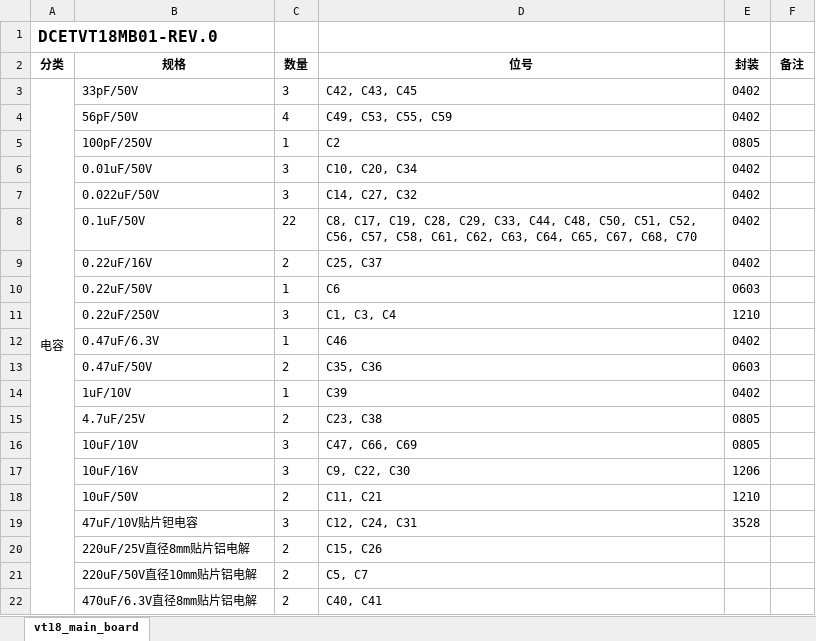
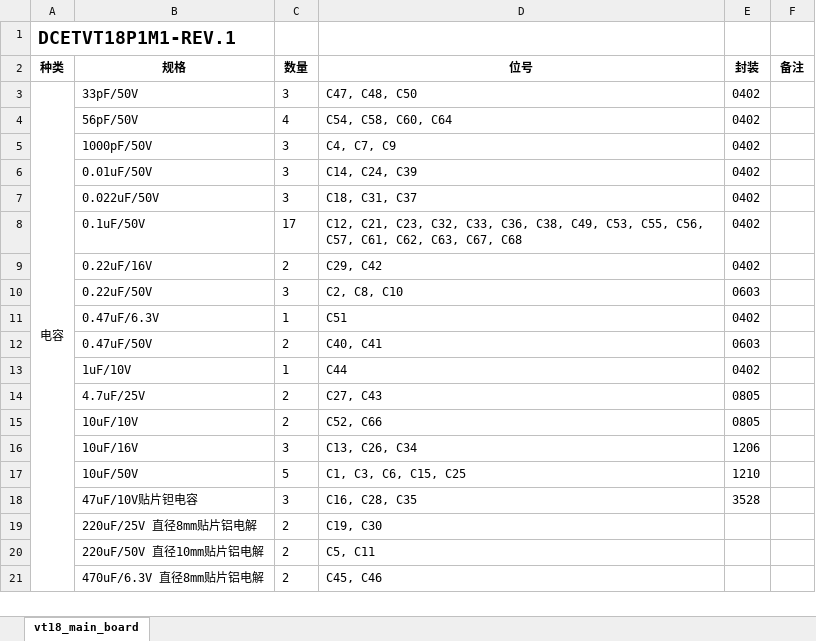
Before and after one commit to fasteryk/vt18_main_board, an Excel workbook: 器件清单.xlsx, sheet vt18_main_board, drawn as a sheet; only a part is shown; values as stored, in another font and other column widths than the file's, no borders; removed rows and columns are numbered as before the commit, all else as after; the diff covers the shown part only; the diff names each change by its address in the sheet, - before the commit and + after, or states it on an @@ line.

```diff
--- a/器件清单.xlsx (sheet vt18_main_board)
+++ b/器件清单.xlsx (sheet vt18_main_board)
-A1: DCETVT18MB01-REV.0
+A1: DCETVT18P1M1-REV.1
@@ A1 text size: larger @@
-A2: 分类
+A2: 种类
-D3: C42, C43, C45
+D3: C47, C48, C50
-D4: C49, C53, C55, C59
+D4: C54, C58, C60, C64
-row 5:  | 100pF/250V | 1 | C2 | 0805
+row 5:  | 1000pF/50V | 3 | C4, C7, C9 | 0402
-D6: C10, C20, C34
+D6: C14, C24, C39
-D7: C14, C27, C32
+D7: C18, C31, C37
-C8: 22
+C8: 17
-D8: C8, C17, C19, C28, C29, C33, C44, C48, C50, C51, C52, C56, C57, C58, C61, C62, C63, C64, C65, C67, C68, C70
+D8: C12, C21, C23, C32, C33, C36, C38, C49, C53, C55, C56, C57, C61, C62, C63, C67, C68
-D9: C25, C37
+D9: C29, C42
-C10: 1
+C10: 3
-D10: C6
+D10: C2, C8, C10
-row 11:  | 0.22uF/250V | 3 | C1, C3, C4 | 1210
-D11: C46
+D11: C51
-D12: C35, C36
+D12: C40, C41
-D13: C39
+D13: C44
-D14: C23, C38
+D14: C27, C43
-C15: 3
+C15: 2
-D15: C47, C66, C69
+D15: C52, C66
-D16: C9, C22, C30
+D16: C13, C26, C34
-C17: 2
+C17: 5
-D17: C11, C21
+D17: C1, C3, C6, C15, C25
-D18: C12, C24, C31
+D18: C16, C28, C35
-B19: 220uF/25V直径8mm贴片铝电解
+B19: 220uF/25V 直径8mm贴片铝电解
-D19: C15, C26
+D19: C19, C30
-B20: 220uF/50V直径10mm贴片铝电解
+B20: 220uF/50V 直径10mm贴片铝电解
-D20: C5, C7
+D20: C5, C11
-B21: 470uF/6.3V直径8mm贴片铝电解
+B21: 470uF/6.3V 直径8mm贴片铝电解
-D21: C40, C41
+D21: C45, C46
```
Also changed, not shown: 12 added rows, 21 removed rows, 2 moved rows, 54 edited cells and merged cells elsewhere in this sheet, 2 other files.
